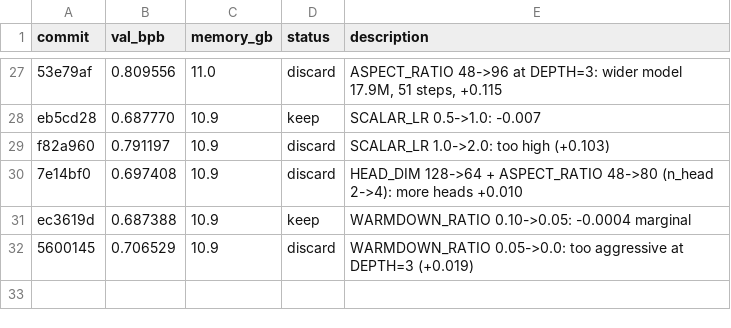
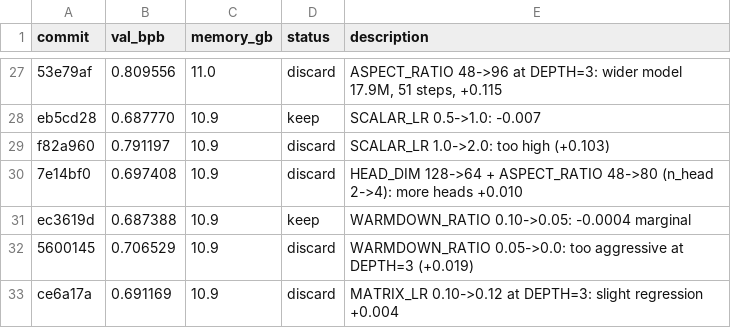
Before and after one commit to francisab/autoresearch, a TSV file: results.tsv, drawn as a sheet; only a part is shown, gaps mark what is left out; the diff names each change by its address in the sheet, - before the commit and + after, or states it on an @@ line.

Commit message:
Log exp32 discard

```diff
--- a/results.tsv
+++ b/results.tsv
+row 33: ce6a17a | 0.691169 | 10.9 | discard | MATRIX_LR 0.10->0.12 at DEPTH=3: slight regression +0.004
```
